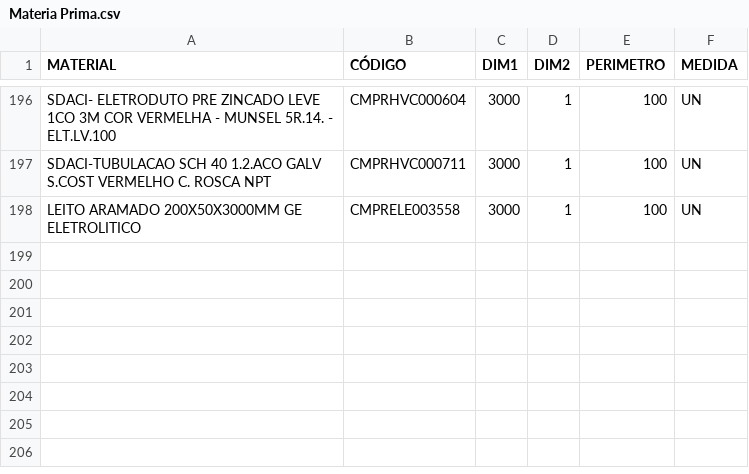
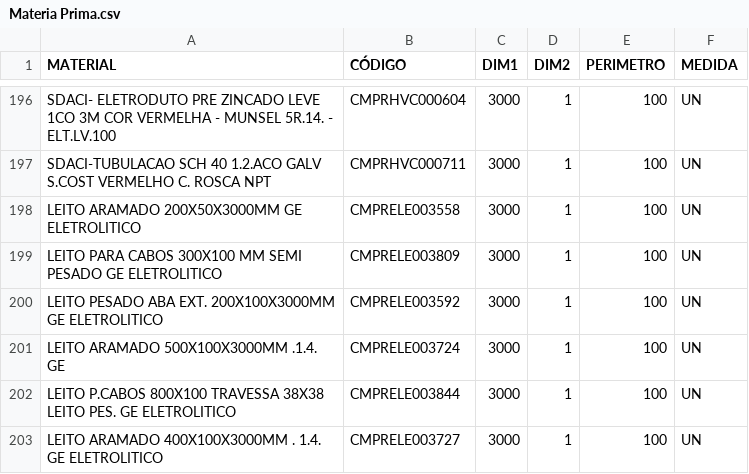
Before and after one commit to Kvgr98/Modular, a CSV file: Materia Prima.csv, drawn as a sheet; only a part is shown, gaps mark what is left out; the diff names each change by its address in the sheet, - before the commit and + after, or states it on an @@ line.

Commit message:
Add files via upload

```diff
--- a/Materia Prima.csv
+++ b/Materia Prima.csv
+row 199: LEITO PARA CABOS 300X100 MM SEMI PESADO GE ELETROLITICO | CMPRELE003809 | 3000 | 1 | 100 | UN
+row 200: LEITO PESADO ABA EXT. 200X100X3000MM GE ELETROLITICO | CMPRELE003592 | 3000 | 1 | 100 | UN
+row 201: LEITO ARAMADO 500X100X3000MM .1.4. GE | CMPRELE003724 | 3000 | 1 | 100 | UN
+row 202: LEITO P.CABOS 800X100 TRAVESSA 38X38 LEITO PES. GE ELETROLITICO | CMPRELE003844 | 3000 | 1 | 100 | UN
+row 203: LEITO ARAMADO 400X100X3000MM . 1.4. GE ELETROLITICO | CMPRELE003727 | 3000 | 1 | 100 | UN
```
